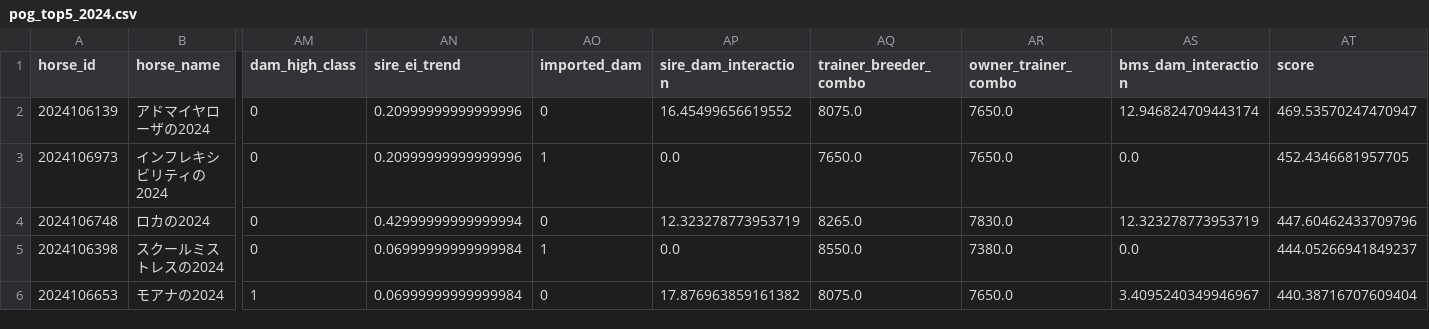
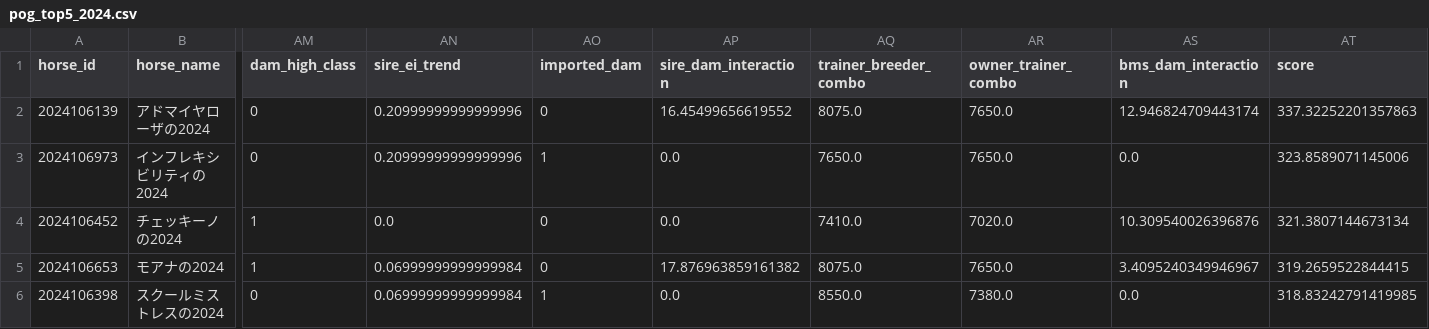
Before and after one commit to shoichi9999/MyAI3, a CSV file: data/pog_top5_2024.csv, drawn as a sheet; only a part is shown, gaps mark what is left out; removed rows and columns are numbered as before the commit, all else as after; rows hold the shown columns only; the diff names each change by its address in the sheet, - before the commit and + after, or states it on an @@ line.

```diff
--- a/data/pog_top5_2024.csv
+++ b/data/pog_top5_2024.csv
-AT2 (score): 469.53570247470947
+AT2 (score): 337.32252201357863
-AT3 (score): 452.4346681957705
+AT3 (score): 323.8589071145006
-row 4: 2024106748 | ロカの2024 | 0 | 0.42999999999999994 | 0 | 12.323278773953719 | 8265.0 | 7830.0 | 12.323278773953719 | 447.60462433709796
-row 5: 2024106398 | スクールミストレスの2024 | 0 | 0.06999999999999984 | 1 | 0.0 | 8550.0 | 7380.0 | 0.0 | 444.05266941849237
+row 4: 2024106452 | チェッキーノの2024 | 1 | 0.0 | 0 | 0.0 | 7410.0 | 7020.0 | 10.309540026396876 | 321.3807144673134
-AT5 (score): 440.38716707609404
+AT5 (score): 319.2659522844415
+row 6: 2024106398 | スクールミストレスの2024 | 0 | 0.06999999999999984 | 1 | 0.0 | 8550.0 | 7380.0 | 0.0 | 318.83242791419985
```
Also changed, not shown: data/pog_top30_2023.csv, data/pog_top30_2024.csv, 7 other files.
